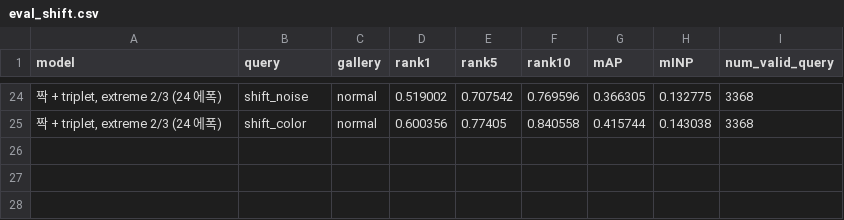
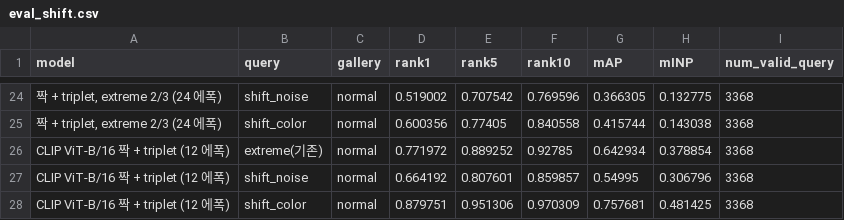
Before and after one commit to 20221000/VAST-ReID-, a CSV file: results/eval_shift.csv, drawn as a sheet; only a part is shown, gaps mark what is left out; the diff names each change by its address in the sheet, - before the commit and + after, or states it on an @@ line.

```diff
--- a/results/eval_shift.csv
+++ b/results/eval_shift.csv
+row 26: CLIP ViT-B/16 짝 + triplet (12 에폭) | extreme(기존) | normal | 0.771972 | 0.889252 | 0.92785 | 0.642934 | 0.378854 | 3368
+row 27: CLIP ViT-B/16 짝 + triplet (12 에폭) | shift_noise | normal | 0.664192 | 0.807601 | 0.859857 | 0.54995 | 0.306796 | 3368
+row 28: CLIP ViT-B/16 짝 + triplet (12 에폭) | shift_color | normal | 0.879751 | 0.951306 | 0.970309 | 0.757681 | 0.481425 | 3368
```
Also changed, not shown: results/eval_msmt.csv, 11 other files.
